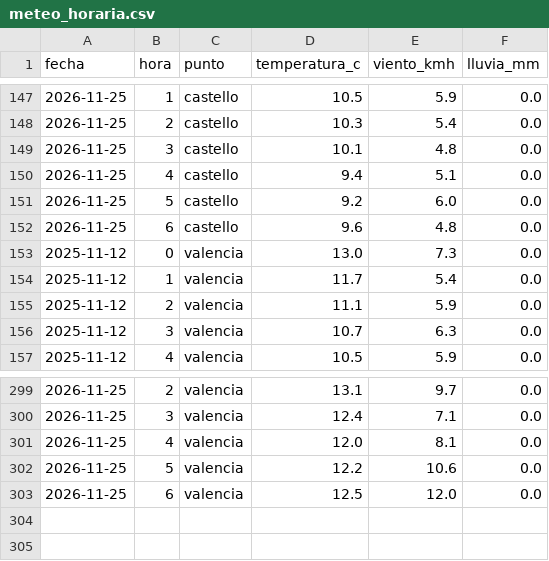
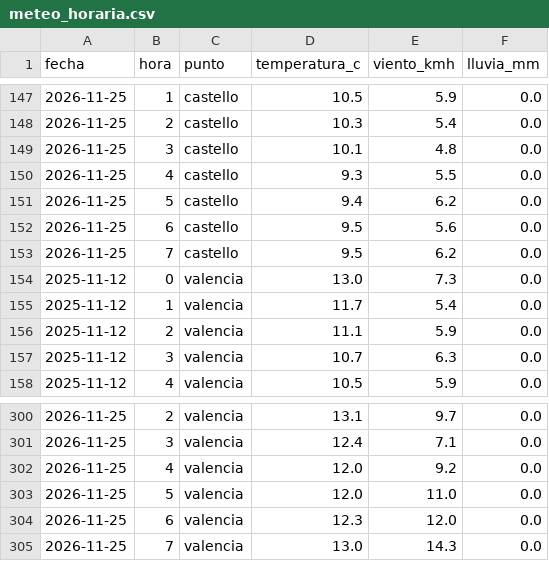
Before and after one commit to Poloigithub/termometre-de-la-vaga, a CSV file: data/processed/meteo_horaria.csv, drawn as a sheet; only a part is shown, gaps mark what is left out.

```diff
--- a/data/processed/meteo_horaria.csv
+++ b/data/processed/meteo_horaria.csv
@@ -149,5 +149,6 @@ fecha,hora,punto,temperatura_c,viento_kmh,lluvia_mm
 2026-11-25,3,castello,10.1,4.8,0.0
-2026-11-25,4,castello,9.4,5.1,0.0
-2026-11-25,5,castello,9.2,6.0,0.0
-2026-11-25,6,castello,9.6,4.8,0.0
+2026-11-25,4,castello,9.3,5.5,0.0
+2026-11-25,5,castello,9.4,6.2,0.0
+2026-11-25,6,castello,9.5,5.6,0.0
+2026-11-25,7,castello,9.5,6.2,0.0
 2025-11-12,0,valencia,13.0,7.3,0.0
@@ -300,4 +301,5 @@ fecha,hora,punto,temperatura_c,viento_kmh,lluvia_mm
 2026-11-25,3,valencia,12.4,7.1,0.0
-2026-11-25,4,valencia,12.0,8.1,0.0
-2026-11-25,5,valencia,12.2,10.6,0.0
-2026-11-25,6,valencia,12.5,12.0,0.0
+2026-11-25,4,valencia,12.0,9.2,0.0
+2026-11-25,5,valencia,12.0,11.0,0.0
+2026-11-25,6,valencia,12.3,12.0,0.0
+2026-11-25,7,valencia,13.0,14.3,0.0
```
Also changed, not shown: data/log/cadencia.csv, data/processed/electricidad_horaria.csv, 11 other files.
